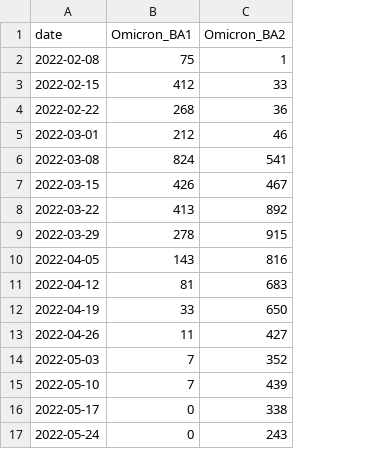
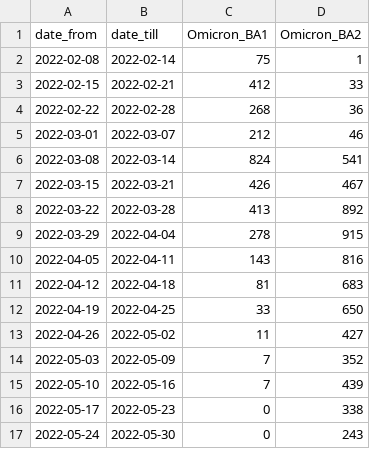
Before and after one commit to KimihitoIto/RelRe, a CSV file: sample_data/SARS-CoV-2-BA2-Tokyo-weekly/Tokyo_BA1_BA2.csv, drawn as a sheet; the diff names each change by its address in the sheet, - before the commit and + after, or states it on an @@ line.

Commit message:
Change the format of the input table to ahave any bin size

```diff
--- a/sample_data/SARS-CoV-2-BA2-Tokyo-weekly/Tokyo_BA1_BA2.csv
+++ b/sample_data/SARS-CoV-2-BA2-Tokyo-weekly/Tokyo_BA1_BA2.csv
+column B (date_till), rows 2-17: 2022-02-14 | 2022-02-21 | 2022-02-28 | 2022-03-07 | 2022-03-14 | 2022-03-21 | 2022-03-28 | 2022-04-04 | 2022-04-11 | 2022-04-18 | 2022-04-25 | 2022-05-02 | 2022-05-09 | 2022-05-16 | 2022-05-23 | 2022-05-30
-A1: date
+A1: date_from
```
Also changed, not shown: 11 other files.
